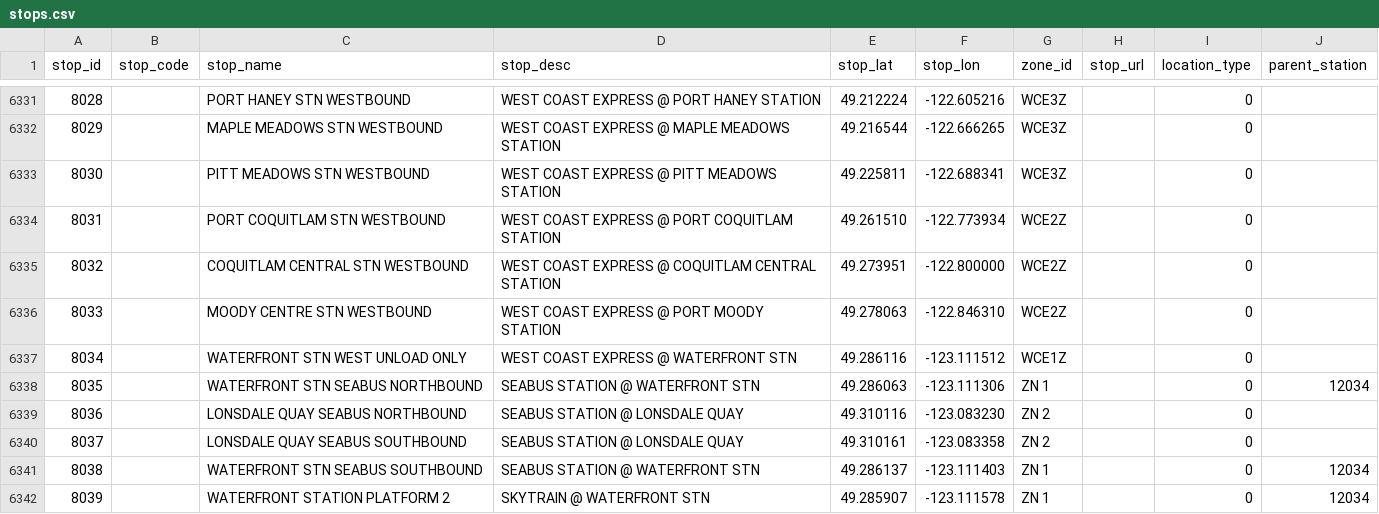
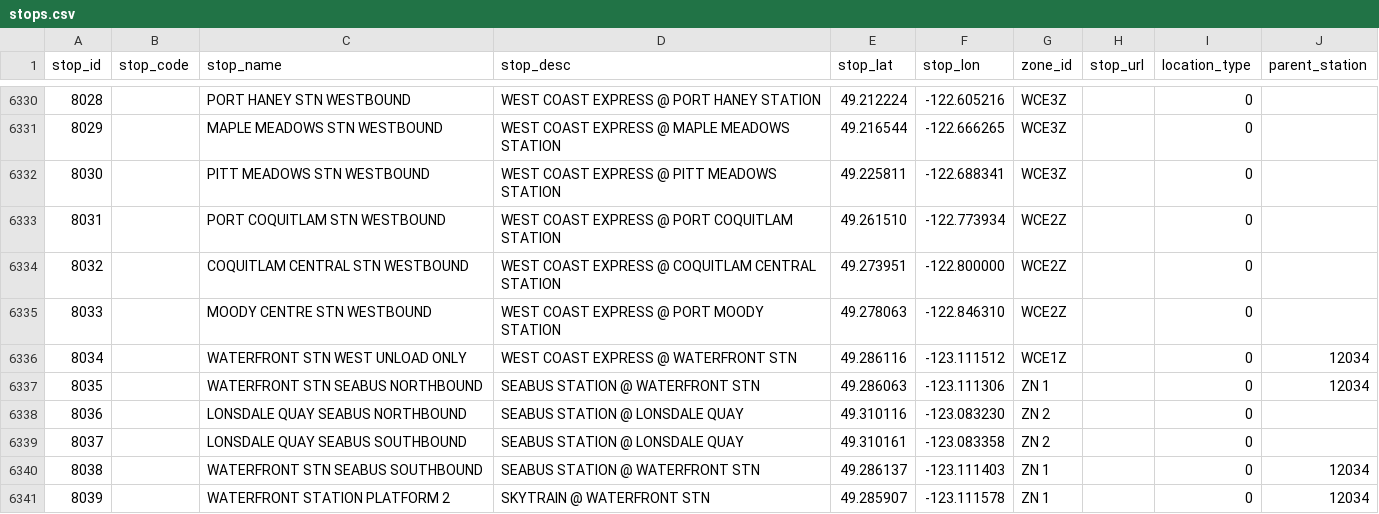
Before and after one commit to carsonyl/translink-derived-datasets, a CSV file: datasets/stops.csv, drawn as a sheet; only a part is shown, gaps mark what is left out; the diff covers the shown part only.

```diff
--- a/datasets/stops.csv
+++ b/datasets/stops.csv
@@ -6336,3 +6335,3 @@ stop_id,stop_code,stop_name,stop_desc,stop_lat,stop_lon,zone_id,stop_url,locatio
 8033, ,MOODY CENTRE STN WESTBOUND,WEST COAST EXPRESS @ PORT MOODY STATION,49.278063,-122.846310,WCE2Z, ,0,
-8034, ,WATERFRONT STN WEST UNLOAD ONLY,WEST COAST EXPRESS @ WATERFRONT STN,49.286116,-123.111512,WCE1Z, ,0,
+8034, ,WATERFRONT STN WEST UNLOAD ONLY,WEST COAST EXPRESS @ WATERFRONT STN,49.286116,-123.111512,WCE1Z, ,0,12034
 8035, ,WATERFRONT STN SEABUS NORTHBOUND,SEABUS STATION @ WATERFRONT STN,49.286063,-123.111306,ZN 1, ,0,12034
```
Also changed, not shown: 2 added rows and 3 removed rows elsewhere in this file, 1 other file.
